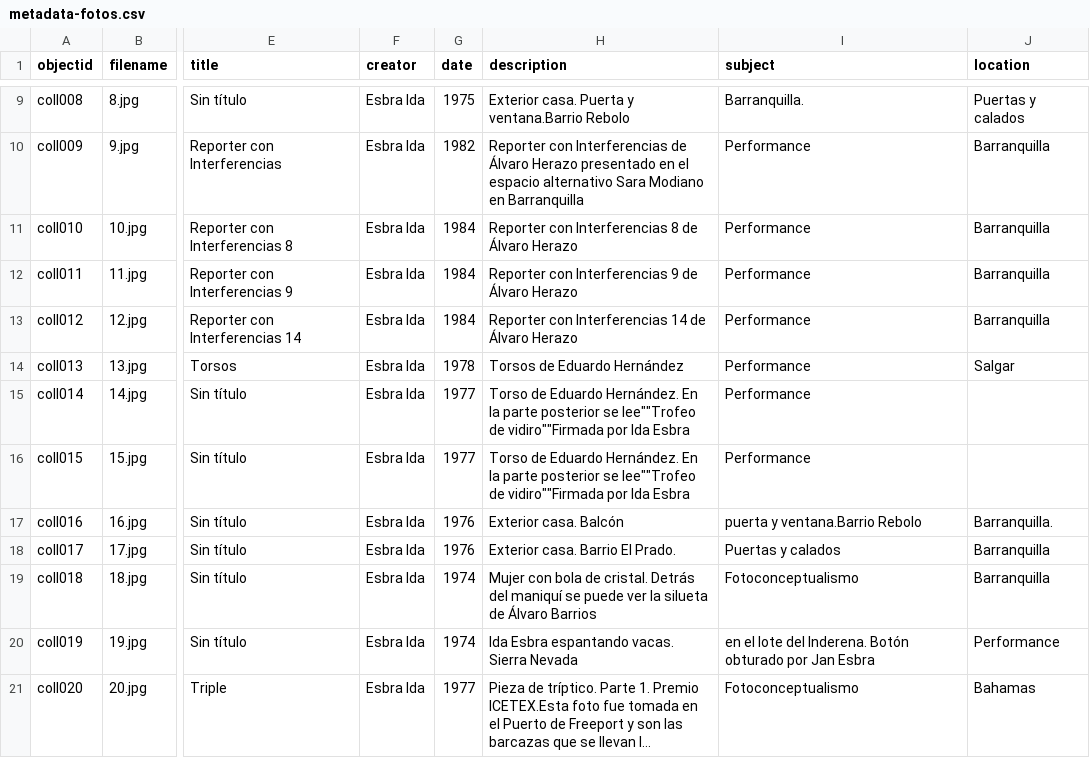
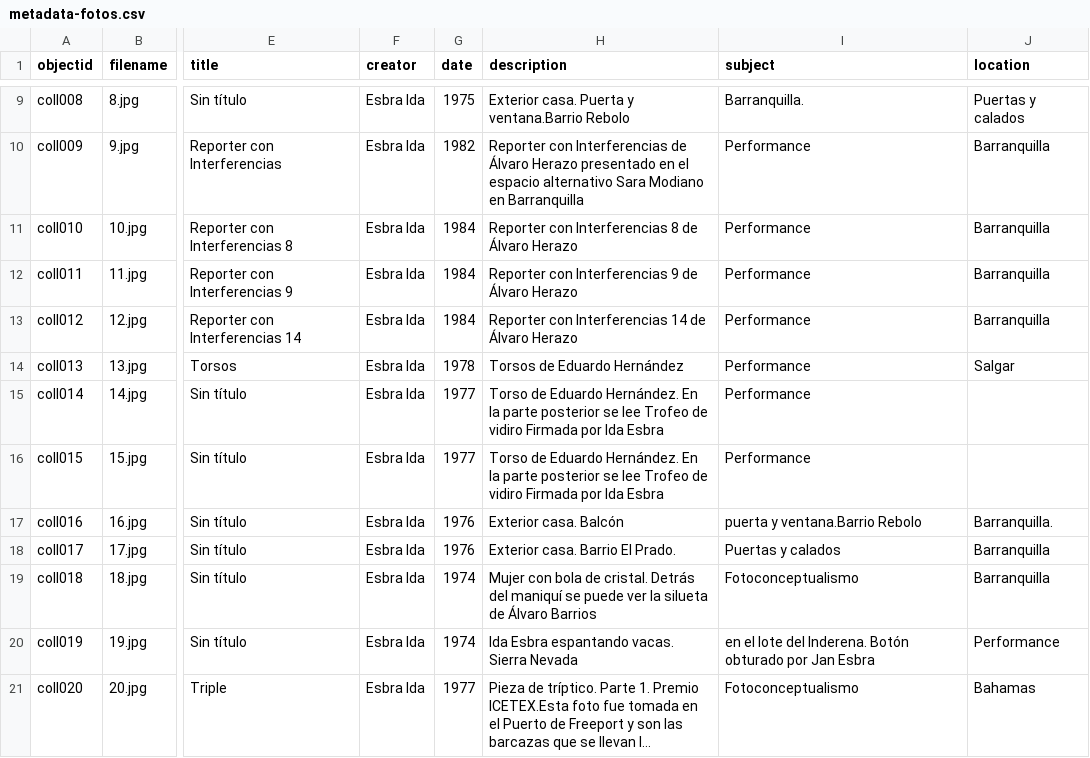
Before and after one commit to lucylopezpa/retrospectiva, a CSV file: _data/metadata-fotos.csv, drawn as a sheet; only a part is shown, gaps mark what is left out; long unchanged cells end in …; the diff names each change by its address in the sheet, - before the commit and + after, or states it on an @@ line.

Commit message:
Update metadata-fotos.csv

```diff
--- a/_data/metadata-fotos.csv
+++ b/_data/metadata-fotos.csv
-H15:H16 (description): …posterior se lee""Trofeo de vidiro""Firmada por Ida…
+H15:H16 (description): …posterior se lee Trofeo de vidiro Firmada por Ida…
```
